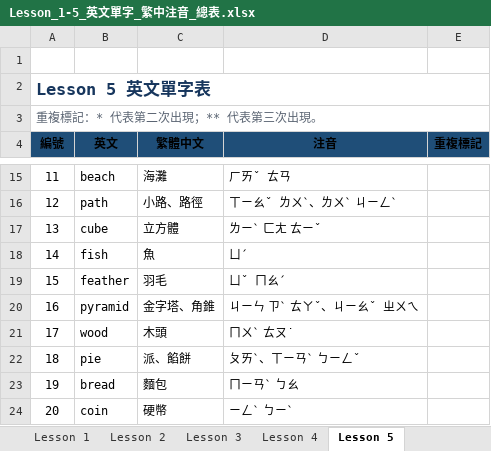
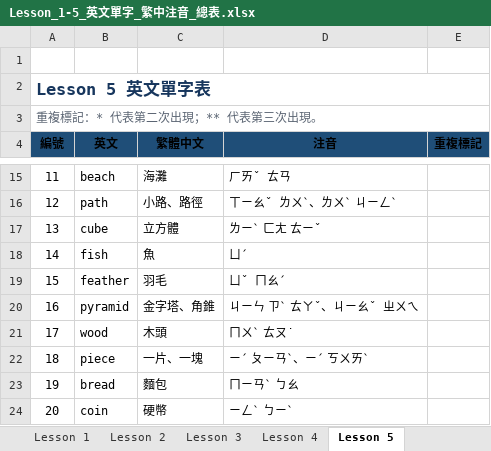
Before and after one commit to mngermnger/2026_Elementary_1st_Grade_ESL_Vocabulary_Practice, an Excel workbook: data/Lesson_1-5_英文單字_繁中注音_總表.xlsx, sheet Lesson 5, drawn as a sheet; only a part is shown, gaps mark what is left out; values as stored, in another font and other column widths than the file's, no borders; conditional formats and table styles not drawn; the diff names each change by its address in the sheet, - before the commit and + after, or states it on an @@ line.

Commit message:
Correct Lesson 5 word 18 to piece

```diff
--- a/data/Lesson_1-5_英文單字_繁中注音_總表.xlsx (sheet Lesson 5)
+++ b/data/Lesson_1-5_英文單字_繁中注音_總表.xlsx (sheet Lesson 5)
-B22 (英文): pie
+B22 (英文): piece
-C22 (繁體中文): 派、餡餅
+C22 (繁體中文): 一片、一塊
-D22 (注音): ㄆㄞˋ、ㄒㄧㄢˋ ㄅㄧㄥˇ
+D22 (注音): ㄧˊ ㄆㄧㄢˋ、ㄧˊ ㄎㄨㄞˋ
```
Also changed, not shown: sheet Overall, 3 other files.
